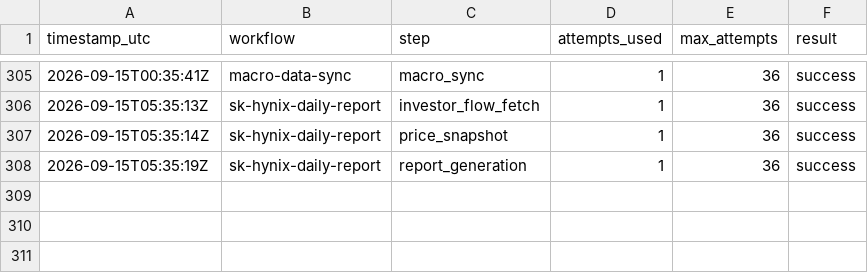
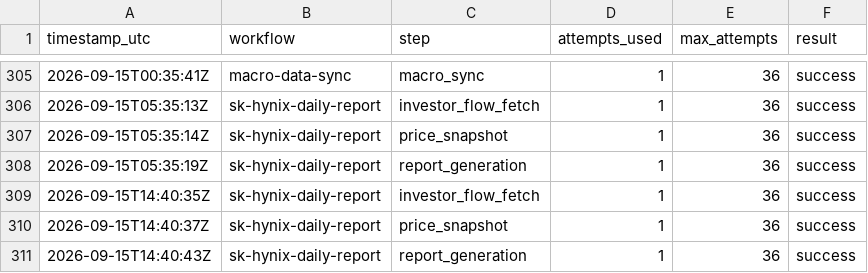
Before and after one commit to stevekoo-ai/Repo_name, a CSV file: sources/automation-run-log.csv, drawn as a sheet; only a part is shown, gaps mark what is left out.

```diff
--- a/sources/automation-run-log.csv
+++ b/sources/automation-run-log.csv
@@ -308 +308,4 @@ timestamp_utc,workflow,step,attempts_used,max_attempts,result
 2026-09-15T05:35:19Z,sk-hynix-daily-report,report_generation,1,36,success
+2026-09-15T14:40:35Z,sk-hynix-daily-report,investor_flow_fetch,1,36,success
+2026-09-15T14:40:37Z,sk-hynix-daily-report,price_snapshot,1,36,success
+2026-09-15T14:40:43Z,sk-hynix-daily-report,report_generation,1,36,success
```
Also changed, not shown: sources/portfolio-etf-nav.csv, sources/sk-hynix-adr-quote.csv, 7 other files.
